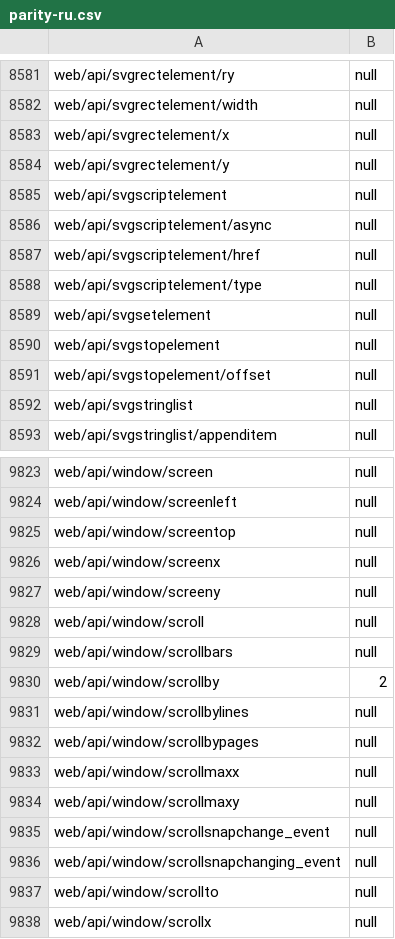
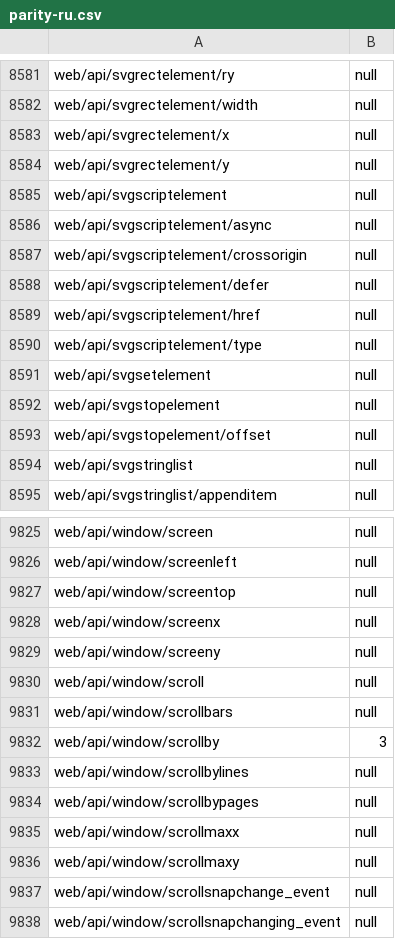
Before and after one commit to tristantheb/history-content-stats, a CSV file: statistics/parity-ru.csv, drawn as a sheet; only a part is shown, gaps mark what is left out; the shorter side is filled out with more unchanged rows.

```diff
--- a/statistics/parity-ru.csv
+++ b/statistics/parity-ru.csv
@@ -8586,2 +8586,4 @@ web/api/svgscriptelement,null
 web/api/svgscriptelement/async,null
+web/api/svgscriptelement/crossorigin,null
+web/api/svgscriptelement/defer,null
 web/api/svgscriptelement/href,null
@@ -9829,3 +9831,3 @@ web/api/window/scroll,null
 web/api/window/scrollbars,null
-web/api/window/scrollby,2
+web/api/window/scrollby,3
 web/api/window/scrollbylines,null
```
Also changed, not shown: statistics/parity-de.csv, statistics/parity-es.csv, 8 other files.
